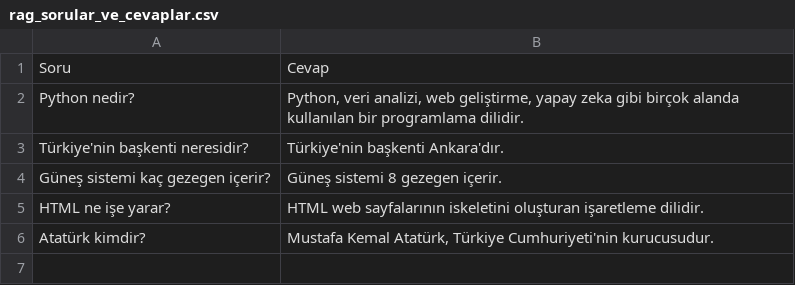
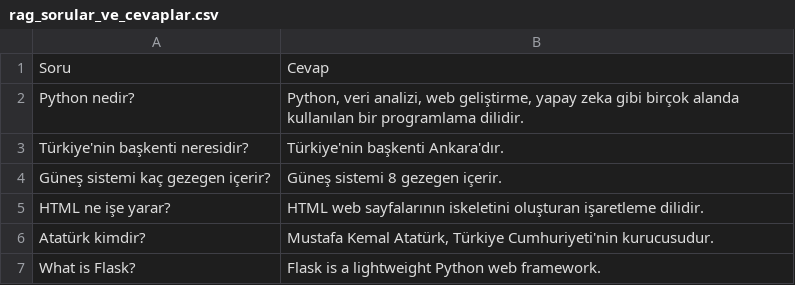
Before and after one commit to KamileGULER/rag-chatbot, a CSV file: rag_sorular_ve_cevaplar.csv, drawn as a sheet; the diff names each change by its address in the sheet, - before the commit and + after, or states it on an @@ line.

```diff
--- a/rag_sorular_ve_cevaplar.csv
+++ b/rag_sorular_ve_cevaplar.csv
+row 7: What is Flask? | Flask is a lightweight Python web framework.
```
Also changed, not shown: 5 other files.
